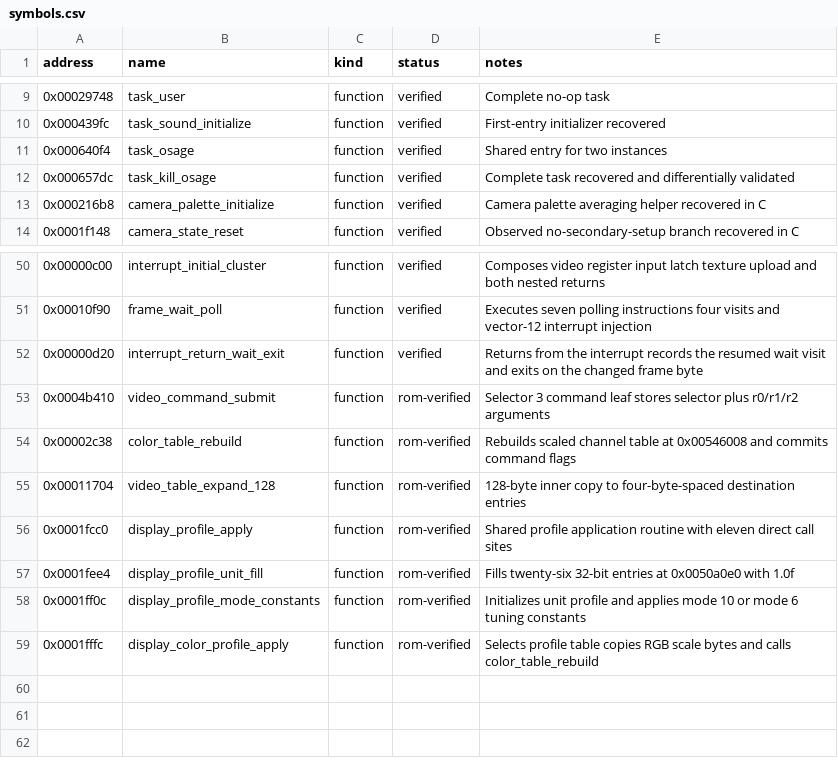
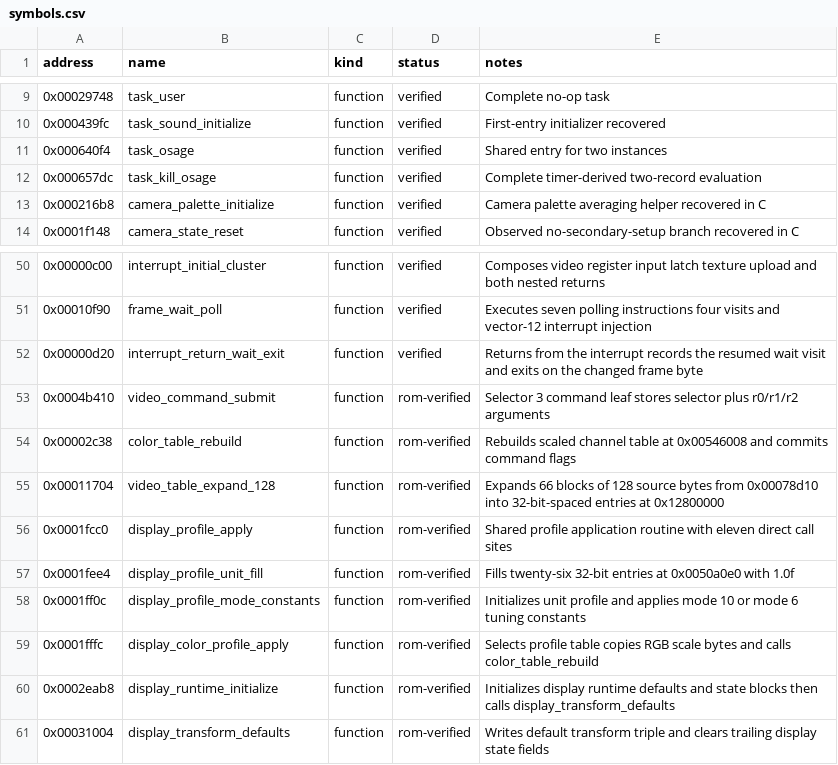
Before and after one commit to biggestsonicfan/vf2-decomp, a CSV file: decomp/i960/symbols.csv, drawn as a sheet; only a part is shown, gaps mark what is left out.

Commit message:
Add selector three display initialization symbols

```diff
--- a/decomp/i960/symbols.csv
+++ b/decomp/i960/symbols.csv
@@ -11,3 +11,3 @@ address,name,kind,status,notes
 0x000640f4,task_osage,function,verified,Shared entry for two instances
-0x000657dc,task_kill_osage,function,verified,Complete task recovered and differentially validated
+0x000657dc,task_kill_osage,function,verified,Complete timer-derived two-record evaluation
 0x000216b8,camera_palette_initialize,function,verified,Camera palette averaging helper recovered in C
@@ -54,3 +54,3 @@ address,name,kind,status,notes
 0x00002c38,color_table_rebuild,function,rom-verified,Rebuilds scaled channel table at 0x00546008 and commits command flags
-0x00011704,video_table_expand_128,function,rom-verified,128-byte inner copy to four-byte-spaced destination entries
+0x00011704,video_table_expand_128,function,rom-verified,Expands 66 blocks of 128 source bytes from 0x00078d10 into 32-bit-spaced entries at 0x12800000
 0x0001fcc0,display_profile_apply,function,rom-verified,Shared profile application routine with eleven direct call sites
@@ -59 +59,3 @@ address,name,kind,status,notes
 0x0001fffc,display_color_profile_apply,function,rom-verified,Selects profile table copies RGB scale bytes and calls color_table_rebuild
+0x0002eab8,display_runtime_initialize,function,rom-verified,Initializes display runtime defaults and state blocks then calls display_transform_defaults
+0x00031004,display_transform_defaults,function,rom-verified,Writes default transform triple and clears trailing display state fields
```
